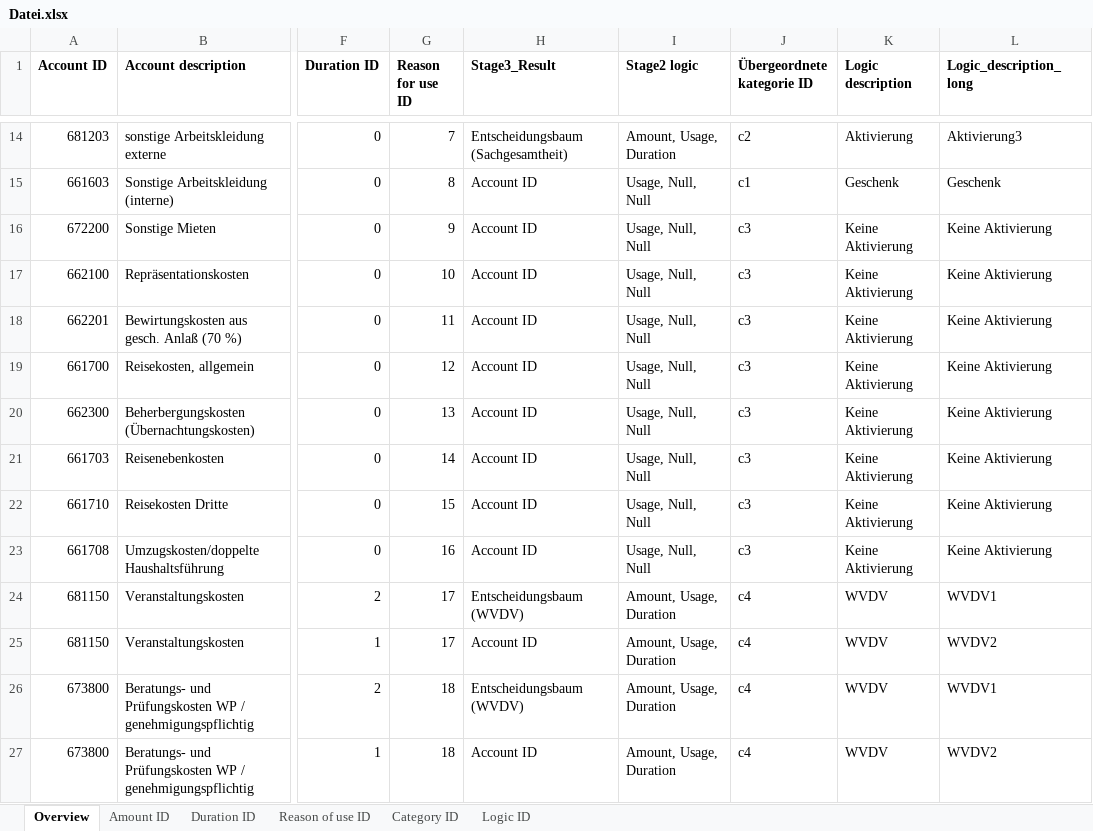
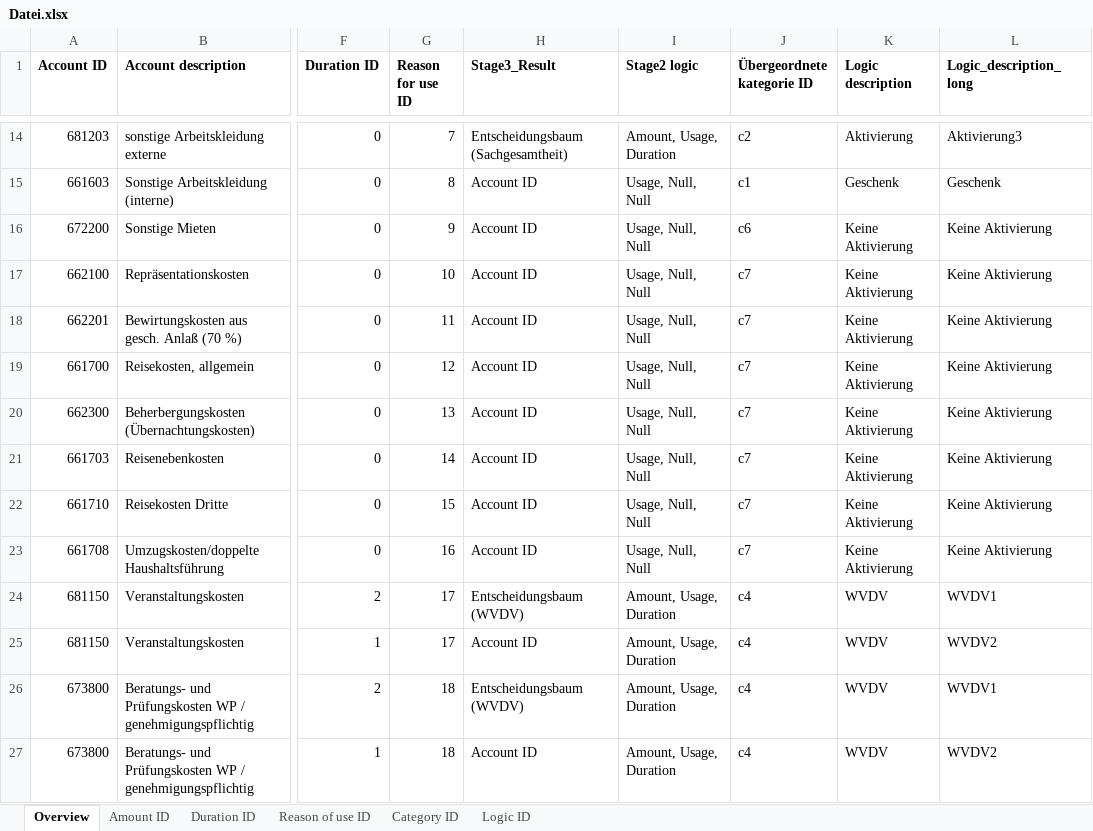
Before and after one commit to IFUA/sea, an Excel workbook: Datei.xlsx, sheet Overview, drawn as a sheet; only a part is shown, gaps mark what is left out; values as stored, in another font and other column widths than the file's, no borders; conditional formats not drawn; the diff covers the shown part only; the diff names each change by its address in the sheet, - before the commit and + after, or states it on an @@ line.

```diff
--- a/Datei.xlsx (sheet Overview)
+++ b/Datei.xlsx (sheet Overview)
-J16 (Übergeordnete kategorie ID): c3
+J16 (Übergeordnete kategorie ID): c6
-J17:J23 (Übergeordnete kategorie ID): c3
+J17:J23 (Übergeordnete kategorie ID): c7
```
Also changed, not shown: 44 edited cells elsewhere in this sheet, sheet Category ID, 1 other file.
